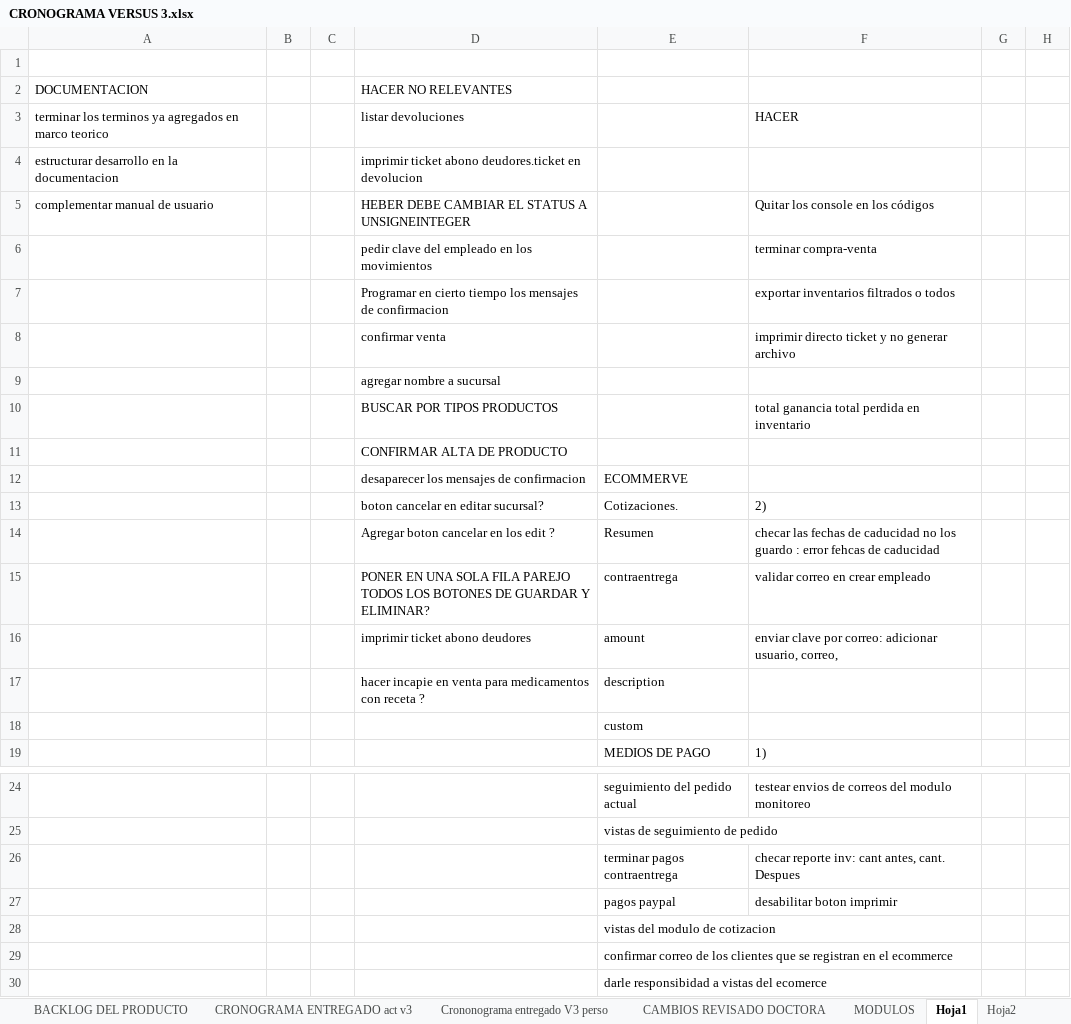
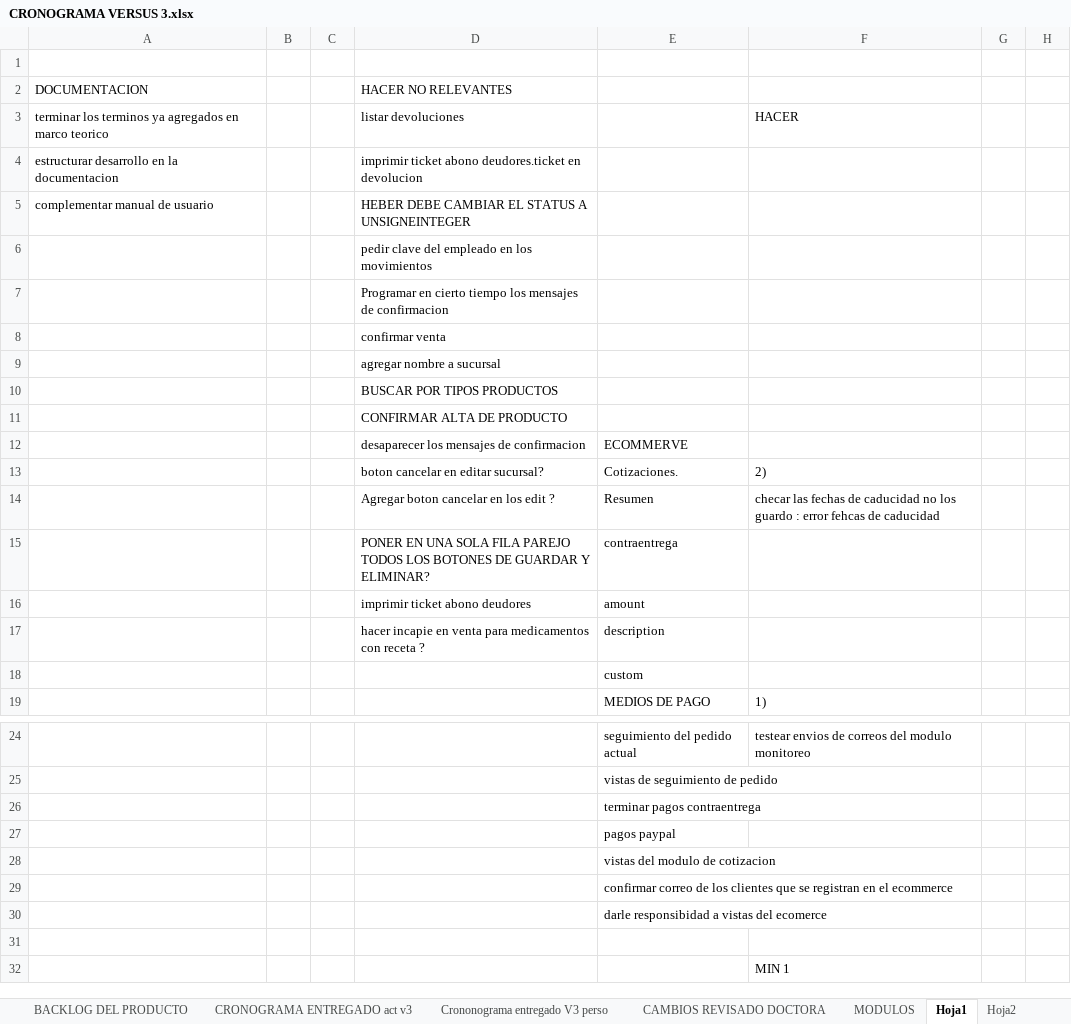
Before and after one commit to HeberZabdiel/FarmaciaGiDocumentos, an Excel workbook: SPRINT 1/CRONOGRAMA VERSUS 3.xlsx, sheet Hoja1, drawn as a sheet; only a part is shown, gaps mark what is left out; the shorter side is filled out with more unchanged rows; values as stored, in another font and other column widths than the file's, no borders; the diff covers the shown part only; the diff names each change by its address in the sheet, - before the commit and + after, or states it on an @@ line.

```diff
--- a/SPRINT 1/CRONOGRAMA VERSUS 3.xlsx (sheet Hoja1)
+++ b/SPRINT 1/CRONOGRAMA VERSUS 3.xlsx (sheet Hoja1)
-F5: Quitar los console en los códigos
+F5: (empty)
-F6: terminar compra-venta
+F6: (empty)
-F7: exportar inventarios filtrados o todos
+F7: (empty)
-F8: imprimir directo ticket y no generar archivo
+F8: (empty)
-F10: total ganancia total perdida en inventario
+F10: (empty)
-F15: validar correo en crear empleado
+F15: (empty)
-F16: enviar clave por correo: adicionar usuario, correo,
+F16: (empty)
-F26: checar reporte inv: cant antes, cant. Despues
+F26: (empty)
-F27: desabilitar boton imprimir
+F27: (empty)
```
Also changed, not shown: 17 added rows, 17 removed rows and 39 edited cells elsewhere in this sheet.
